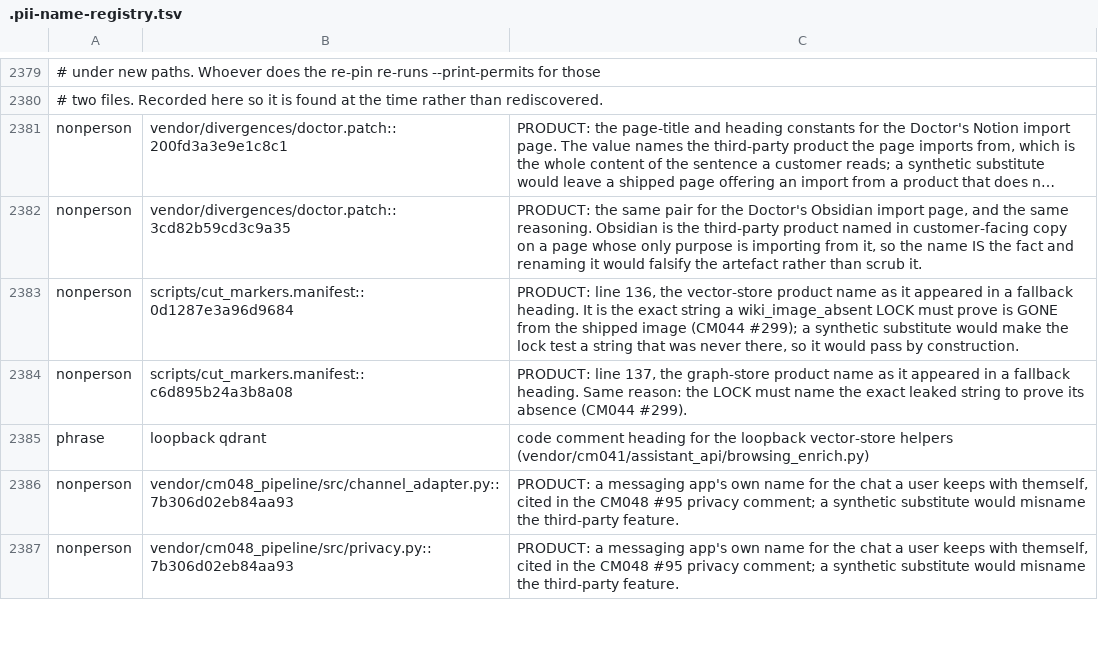
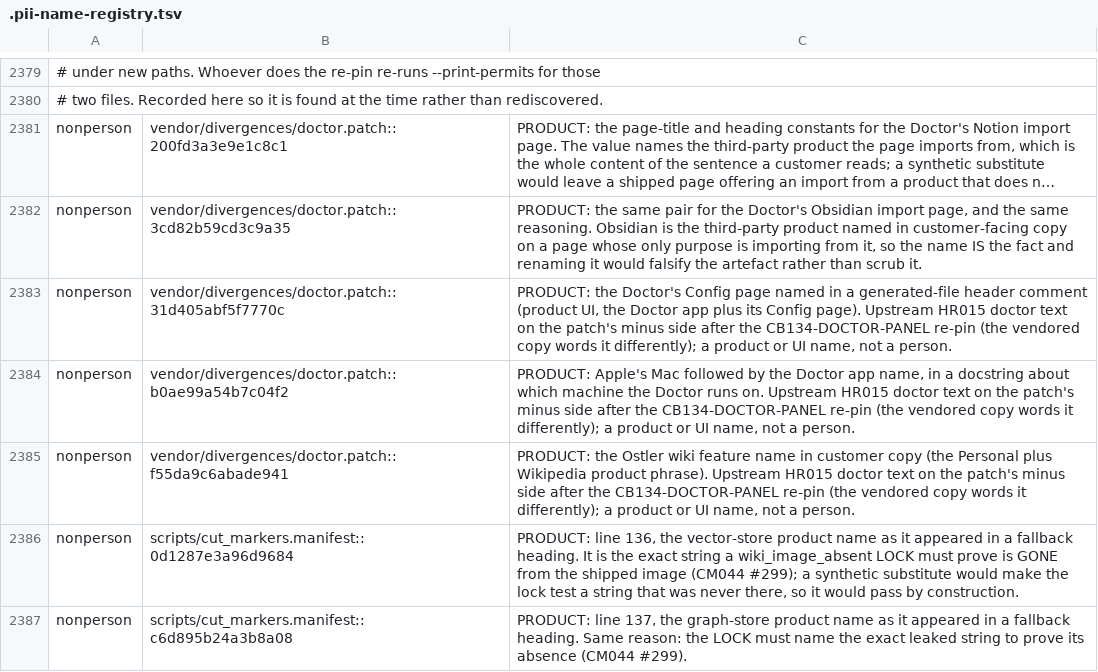
Before and after one commit to andygmassey/CM051-Home-Hub-Installer, a TSV file: .pii-name-registry.tsv, drawn as a sheet; only a part is shown, gaps mark what is left out; the shorter side is filled out with more unchanged rows; long unchanged cells end in …; the diff names each change by its address in the sheet, - before the commit and + after, or states it on an @@ line.

```diff
--- a/.pii-name-registry.tsv
+++ b/.pii-name-registry.tsv
+row 2383: nonperson | vendor/divergences/doctor.patch::31d405abf5f7770c | PRODUCT: the Doctor's Config page named in a generated-file header comment (product UI, the Doctor app plus its Config page). Upstream HR015 doctor text on the patch's minus side after the CB134-DOCTOR-PANEL re-pin (the vendored copy words it differently); a product or UI name, not a person.
+row 2384: nonperson | vendor/divergences/doctor.patch::b0ae99a54b7c04f2 | PRODUCT: Apple's Mac followed by the Doctor app name, in a docstring about which machine the Doctor runs on. Upstream HR015 doctor text on the patch's minus side after the CB134-DOCTOR-PANEL re-pin (the vendored copy words it differently); a product or UI name, not a person.
+row 2385: nonperson | vendor/divergences/doctor.patch::f55da9c6abade941 | PRODUCT: the Ostler wiki feature name in customer copy (the Personal plus Wikipedia product phrase). Upstream HR015 doctor text on the patch's minus side after the CB134-DOCTOR-PANEL re-pin (the vendored copy words it differently); a product or UI name, not a person.
```
Also changed, not shown: 9 other files.
